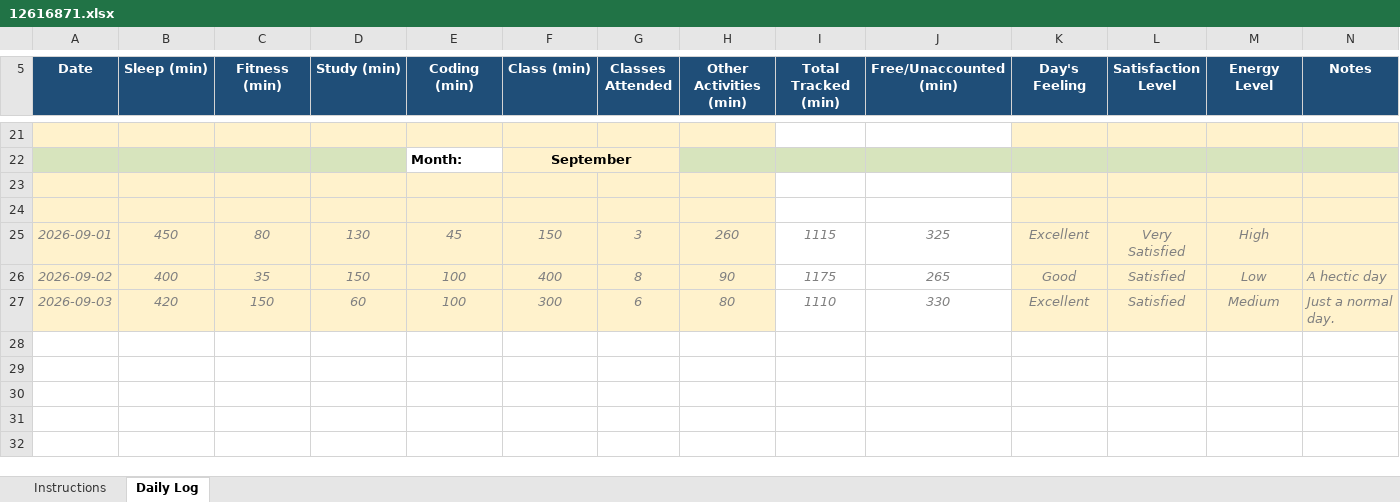
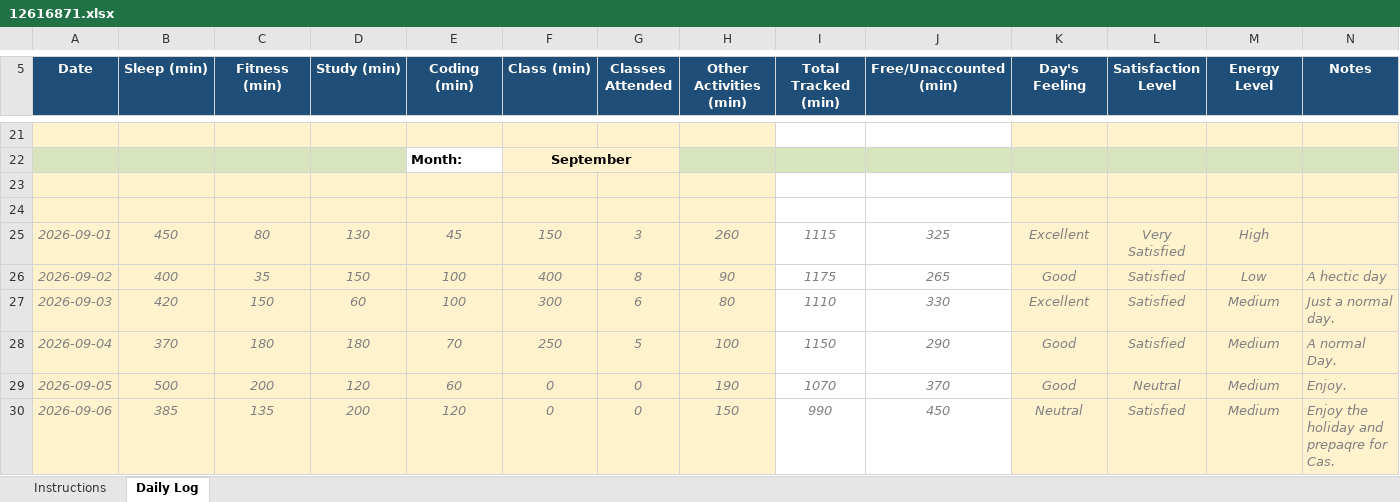
Before and after one commit to Jay-Govind-Kumar/12616871_CAP776_D1P2632, an Excel workbook: 12616871.xlsx, sheet Daily Log, drawn as a sheet; only a part is shown, gaps mark what is left out; values as stored, in another font and other column widths than the file's, no borders; conditional formats not drawn; the diff names each change by its address in the sheet, - before the commit and + after, or states it on an @@ line.

Commit message:
update daily logs

```diff
--- a/12616871.xlsx (sheet Daily Log)
+++ b/12616871.xlsx (sheet Daily Log)
+row 28: 2026-09-04 | 370 | 180 | 180 | 70 | 250 | 5 | 100 | 1150 | 290 | Good | Satisfied | Medium | A normal Day.
+row 29: 2026-09-05 | 500 | 200 | 120 | 60 | 0 | 0 | 190 | 1070 | 370 | Good | Neutral | Medium | Enjoy.
+row 30: 2026-09-06 | 385 | 135 | 200 | 120 | 0 | 0 | 150 | 990 | 450 | Neutral | Satisfied | Medium | Enjoy the holiday and prepaqre for Cas.
```
